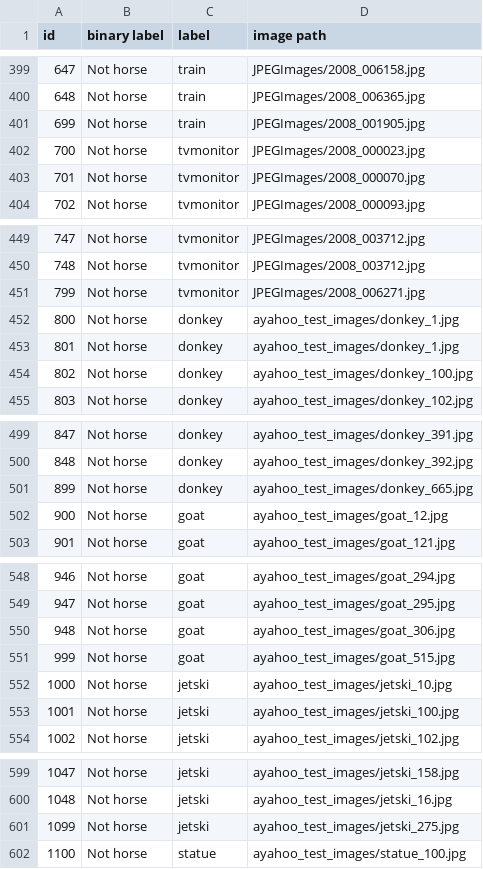
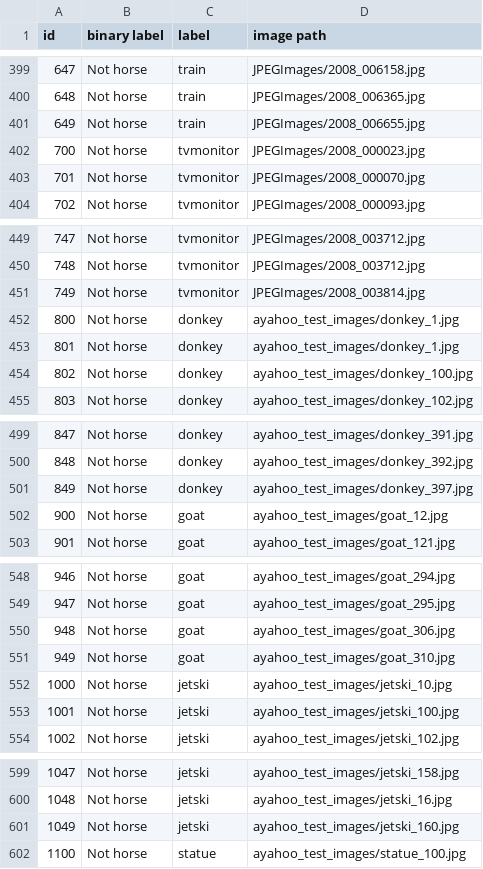
Before and after one commit to Hatsuyuki-Ruth/t-SNE-Visualization-for-D3R, a TSV file: data/1_s_meta.tsv, drawn as a sheet; only a part is shown, gaps mark what is left out; the diff covers the shown part only.

```diff
--- a/data/1_s_meta.tsv
+++ b/data/1_s_meta.tsv
@@ -400,3 +400,3 @@ id	binary label	label	image path
 648	Not horse	train	JPEGImages/2008_006365.jpg
-699	Not horse	train	JPEGImages/2008_001905.jpg
+649	Not horse	train	JPEGImages/2008_006655.jpg
 700	Not horse	tvmonitor	JPEGImages/2008_000023.jpg
@@ -450,3 +450,3 @@ id	binary label	label	image path
 748	Not horse	tvmonitor	JPEGImages/2008_003712.jpg
-799	Not horse	tvmonitor	JPEGImages/2008_006271.jpg
+749	Not horse	tvmonitor	JPEGImages/2008_003814.jpg
 800	Not horse	donkey	ayahoo_test_images/donkey_1.jpg
@@ -500,3 +500,3 @@ id	binary label	label	image path
 848	Not horse	donkey	ayahoo_test_images/donkey_392.jpg
-899	Not horse	donkey	ayahoo_test_images/donkey_665.jpg
+849	Not horse	donkey	ayahoo_test_images/donkey_397.jpg
 900	Not horse	goat	ayahoo_test_images/goat_12.jpg
@@ -550,3 +550,3 @@ id	binary label	label	image path
 948	Not horse	goat	ayahoo_test_images/goat_306.jpg
-999	Not horse	goat	ayahoo_test_images/goat_515.jpg
+949	Not horse	goat	ayahoo_test_images/goat_310.jpg
 1000	Not horse	jetski	ayahoo_test_images/jetski_10.jpg
@@ -600,3 +600,3 @@ id	binary label	label	image path
 1048	Not horse	jetski	ayahoo_test_images/jetski_16.jpg
-1099	Not horse	jetski	ayahoo_test_images/jetski_275.jpg
+1049	Not horse	jetski	ayahoo_test_images/jetski_160.jpg
 1100	Not horse	statue	ayahoo_test_images/statue_100.jpg
```
Also changed, not shown: 12 edited cells elsewhere in this file.
